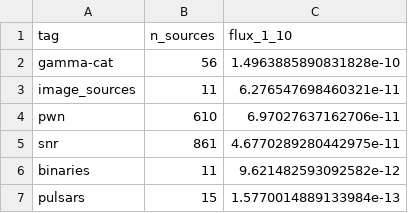
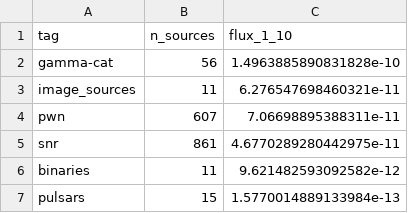
Before and after one commit to gammasky/cta-dc, a CSV file: sky_model_checks/ctadc_skymodel_gps_sources_summary.csv, drawn as a sheet.

```diff
--- a/sky_model_checks/ctadc_skymodel_gps_sources_summary.csv
+++ b/sky_model_checks/ctadc_skymodel_gps_sources_summary.csv
@@ -3,3 +3,3 @@ gamma-cat,56,1.4963885890831828e-10
 image_sources,11,6.276547698460321e-11
-pwn,610,6.97027637162706e-11
+pwn,607,7.06698895388311e-11
 snr,861,4.6770289280442975e-11
```
Also changed, not shown: 26 other files.
